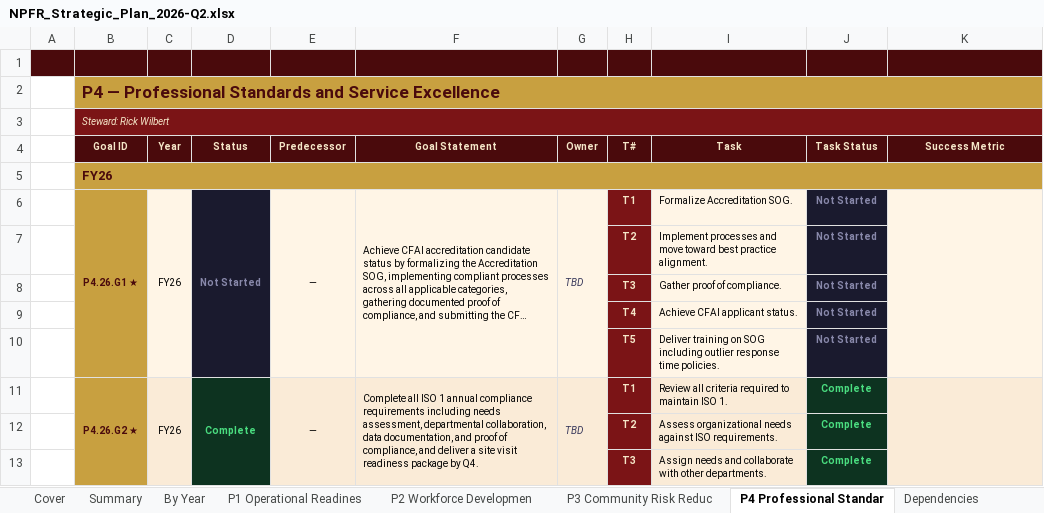
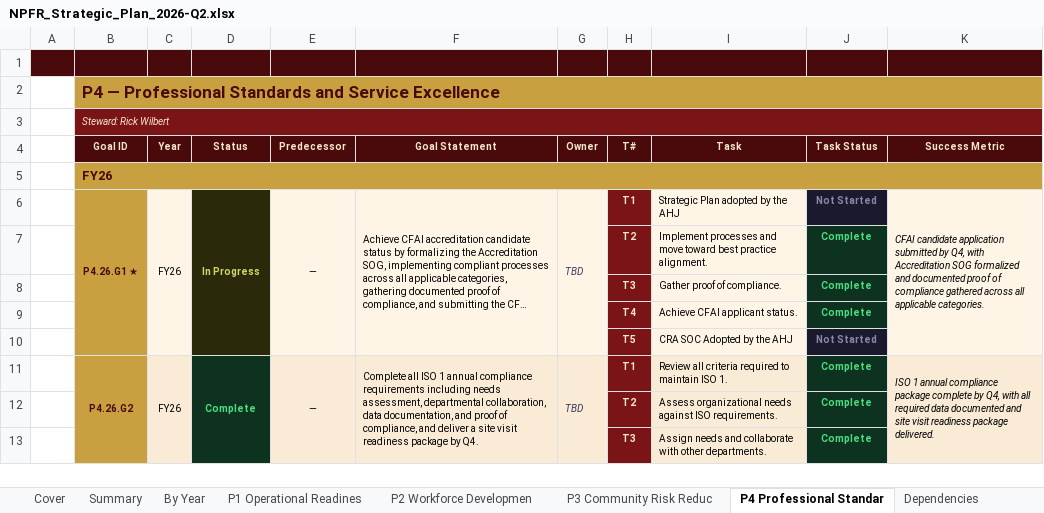
Before and after one commit to North-Port-Fire-Rescue/npfr-strategic-plan, an Excel workbook: exports/NPFR_Strategic_Plan_2026-Q2.xlsx, sheet P4 Professional Standar, drawn as a sheet; only a part is shown; long unchanged cells end in …; values as stored, in another font and other column widths than the file's, no borders; the diff covers the shown part only; the diff names each change by its address in the sheet, - before the commit and + after, or states it on an @@ line.

Commit message:
update to sp documents

```diff
--- a/exports/NPFR_Strategic_Plan_2026-Q2.xlsx (sheet P4 Professional Standar)
+++ b/exports/NPFR_Strategic_Plan_2026-Q2.xlsx (sheet P4 Professional Standar)
-D6 (Status): Not Started
+D6 (Status): In Progress
@@ D6 fill: #1A1A2E → #2A2A0A, text colour: #8888AA → #D4D46A @@
-I6 (Task): Formalize Accreditation SOG.
+I6 (Task): Strategic Plan adopted by the AHJ
-K6 (Success Metric): (empty)
+K6 (Success Metric): CFAI candidate application submitted by Q4, with Accreditation SOG formalized and documented proof of compliance gathered across all applicable categories.
-J7:J9 (Task Status): Not Started
+J7:J9 (Task Status): Complete
@@ J7:J9 fill: #1A1A2E → #0D3320, text colour: #8888AA → #4ADE80 @@
-I10 (Task): Deliver training on SOG including outlier response time policies.
+I10 (Task): CRA SOC Adopted by the AHJ
-B11 (Goal ID): P4.26.G2 ★
+B11 (Goal ID): P4.26.G2
-K11 (Success Metric): (empty)
+K11 (Success Metric): ISO 1 annual compliance package complete by Q4, with all required data documented and site visit readiness package delivered.
```
Also changed, not shown: 14 edited cells elsewhere in this sheet, sheet Changelog, sheet By Year, sheet P2 Workforce Developmen, sheet P3 Community Risk Reduc, sheet P1 Operational Readines, sheet Dependencies, 2 more sheets, 5 other files.
